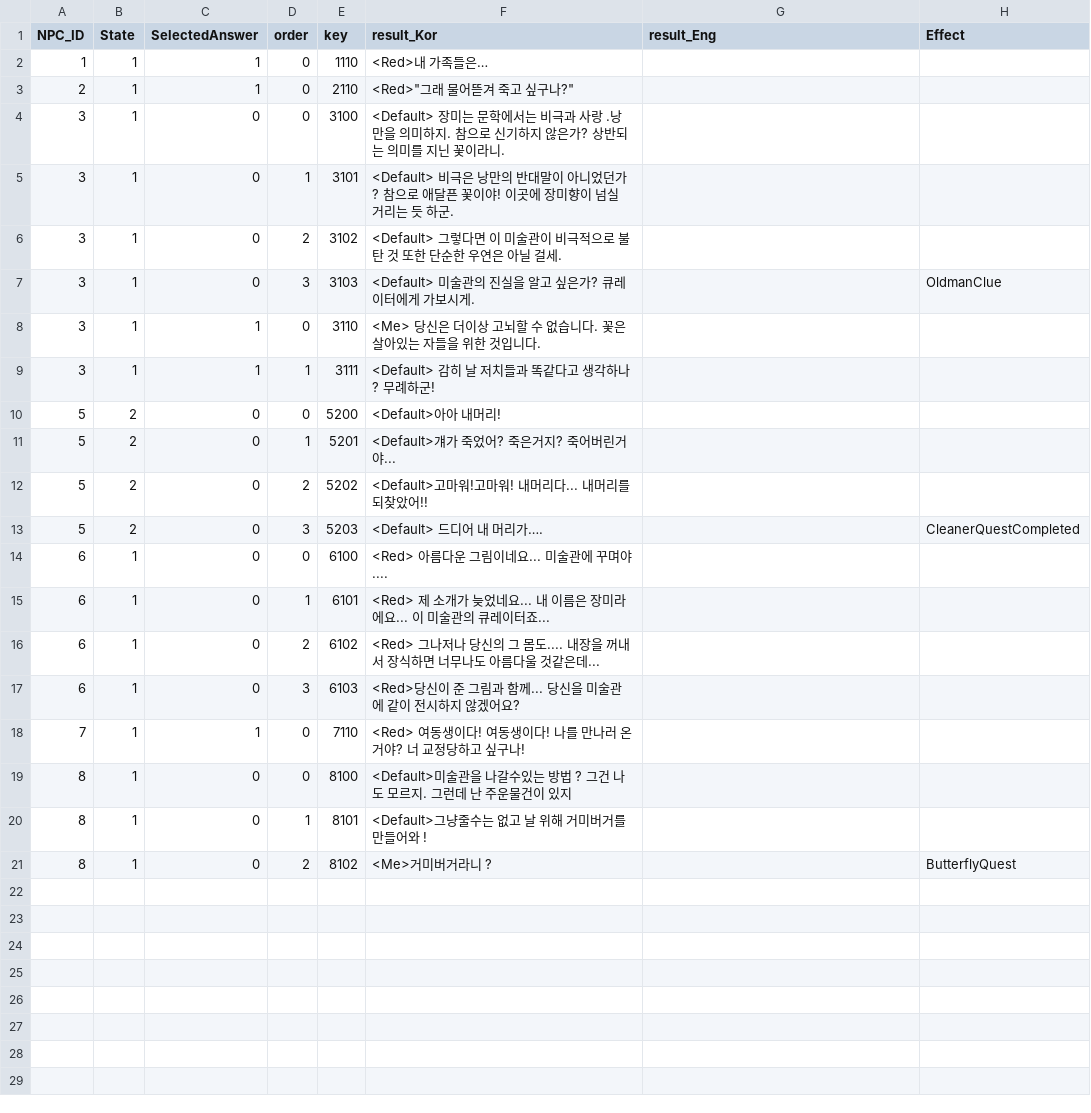
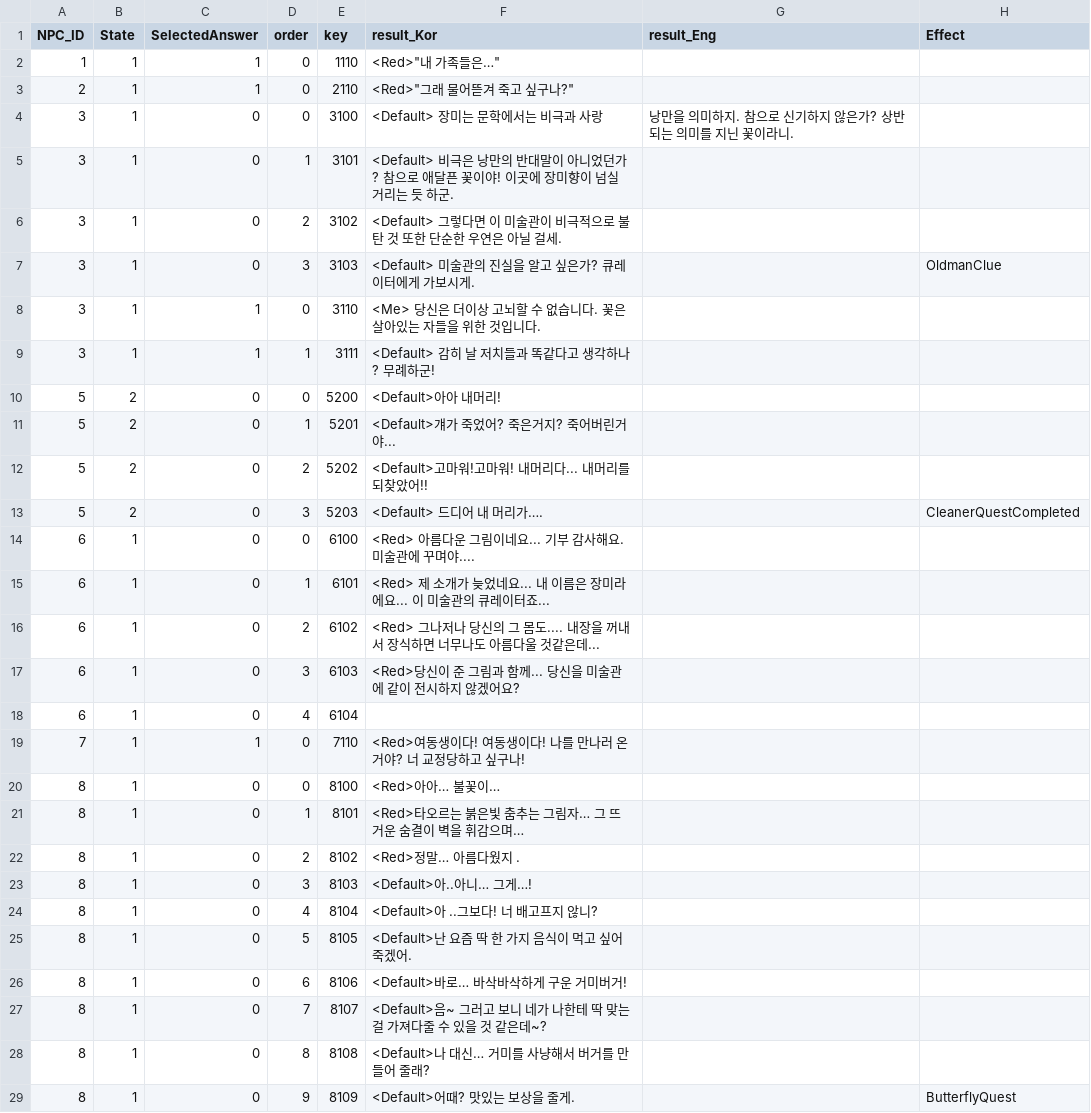
Before and after one commit to silverlnng/NapolitanProject, a CSV file: Content/CSVFile/NPC_Result.csv, drawn as a sheet.

```diff
--- a/Content/CSVFile/NPC_Result.csv
+++ b/Content/CSVFile/NPC_Result.csv
@@ -1,5 +1,5 @@
 NPC_ID,State,SelectedAnswer,order,key,result_Kor,result_Eng,Effect
-1,1,1,0,1110,<Red>내 가족들은…,,
+1,1,1,0,1110,<Red>"내 가족들은…",,
 2,1,1,0,2110,<Red>"그래 물어뜯겨 죽고 싶구나?",,
-3,1,0,0,3100,<Default> 장미는 문학에서는 비극과 사랑 .낭만을 의미하지. 참으로 신기하지 않은가? 상반되는 의미를 지닌 꽃이라니.,,
+3,1,0,0,3100,<Default> 장미는 문학에서는 비극과 사랑, 낭만을 의미하지. 참으로 신기하지 않은가? 상반되는 의미를 지닌 꽃이라니.,,
 3,1,0,1,3101,<Default> 비극은 낭만의 반대말이 아니었던가? 참으로 애달픈 꽃이야! 이곳에 장미향이 넘실 거리는 듯 하군.,,
@@ -13,3 +13,3 @@ NPC_ID,State,SelectedAnswer,order,key,result_Kor,result_Eng,Effect
 5,2,0,3,5203,<Default> 드디어 내 머리가….,,CleanerQuestCompleted
-6,1,0,0,6100,<Red> 아름다운 그림이네요... 미술관에 꾸며야....,,
+6,1,0,0,6100,<Red> 아름다운 그림이네요... 기부 감사해요. 미술관에 꾸며야....,,
 6,1,0,1,6101,<Red> 제 소개가 늦었네요... 내 이름은 장미라에요... 이 미술관의 큐레이터죠...,,
@@ -17,5 +17,13 @@ NPC_ID,State,SelectedAnswer,order,key,result_Kor,result_Eng,Effect
 6,1,0,3,6103,<Red>당신이 준 그림과 함께... 당신을 미술관에 같이 전시하지 않겠어요?,,
-7,1,1,0,7110,<Red> 여동생이다! 여동생이다! 나를 만나러 온거야? 너 교정당하고 싶구나!,,
-8,1,0,0,8100,<Default>미술관을 나갈수있는 방법 ? 그건 나도 모르지. 그런데 난 주운물건이 있지,,
-8,1,0,1,8101,<Default>그냥줄수는 없고 날 위해 거미버거를 만들어와 !,,
-8,1,0,2,8102,<Me>거미버거라니 ?,,ButterflyQuest
+6,1,0,4,6104,,,
+7,1,1,0,7110,<Red>여동생이다! 여동생이다! 나를 만나러 온거야? 너 교정당하고 싶구나!,,
+8,1,0,0,8100,<Red>아아… 불꽃이…,,
+8,1,0,1,8101,<Red>타오르는 붉은빛 춤추는 그림자… 그 뜨거운 숨결이 벽을 휘감으며…,,
+8,1,0,2,8102,<Red>정말… 아름다웠지 .,,
+8,1,0,3,8103,<Default>아..아니… 그게…!,,
+8,1,0,4,8104,<Default>아 ..그보다! 너 배고프지 않니?,,
+8,1,0,5,8105,<Default>난 요즘 딱 한 가지 음식이 먹고 싶어 죽겠어.,,
+8,1,0,6,8106,<Default>바로… 바삭바삭하게 구운 거미버거!,,
+8,1,0,7,8107,<Default>음~ 그러고 보니 네가 나한테 딱 맞는 걸 가져다줄 수 있을 것 같은데~?,,
+8,1,0,8,8108,<Default>나 대신… 거미를 사냥해서 버거를 만들어 줄래?,,
+8,1,0,9,8109,<Default>어때? 맛있는 보상을 줄게.,,ButterflyQuest
```
Also changed, not shown: Content/CSVFile/NPC_Dialogue.csv, Content/CSVFile/NPC_Selection.csv, 20 other files.
